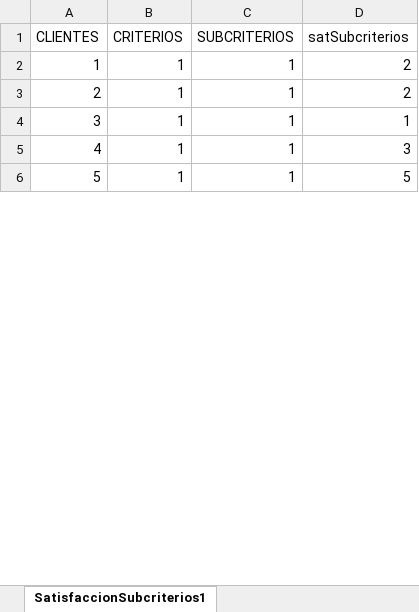
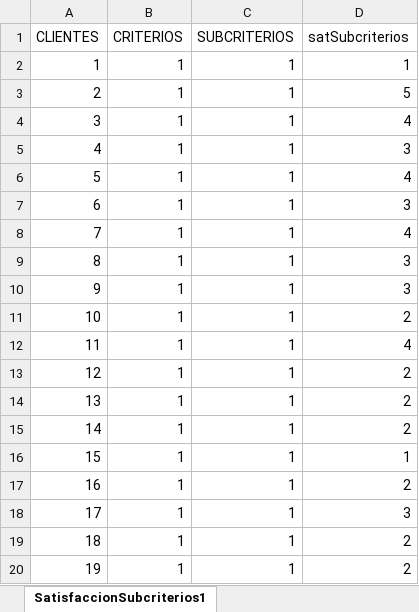
Before and after one commit to pacho950609/MUSA-IIND, an Excel workbook: servidor/RMusa/Data1/SatisfacciónRtasFundamentos.xlsx, sheet SatisfaccionSubcriterios1, drawn as a sheet; only a part is shown; values as stored, in another font and other column widths than the file's, no borders; the diff covers the shown part only; the diff names each change by its address in the sheet, - before the commit and + after, or states it on an @@ line.

```diff
--- a/servidor/RMusa/Data1/SatisfacciónRtasFundamentos.xlsx (sheet SatisfaccionSubcriterios1)
+++ b/servidor/RMusa/Data1/SatisfacciónRtasFundamentos.xlsx (sheet SatisfaccionSubcriterios1)
-D2 (satSubcriterios): 2
+D2 (satSubcriterios): 1
-D3 (satSubcriterios): 2
+D3 (satSubcriterios): 5
-D4 (satSubcriterios): 1
+D4 (satSubcriterios): 4
-D6 (satSubcriterios): 5
+D6 (satSubcriterios): 4
+row 7: 6 | 1 | 1 | 3
+row 8: 7 | 1 | 1 | 4
+row 9: 8 | 1 | 1 | 3
+row 10: 9 | 1 | 1 | 3
+row 11: 10 | 1 | 1 | 2
+row 12: 11 | 1 | 1 | 4
+row 13: 12 | 1 | 1 | 2
+row 14: 13 | 1 | 1 | 2
+row 15: 14 | 1 | 1 | 2
+row 16: 15 | 1 | 1 | 1
+row 17: 16 | 1 | 1 | 2
+row 18: 17 | 1 | 1 | 3
+row 19: 18 | 1 | 1 | 2
+row 20: 19 | 1 | 1 | 2
```
Also changed, not shown: 68 added rows, 13 removed rows and 17 edited cells elsewhere in this sheet, sheet SatisfaccionCriterios1, sheet SatisfaccionGlobal1, sheet Subcriterios, sheet Datos1, 21 other files.
